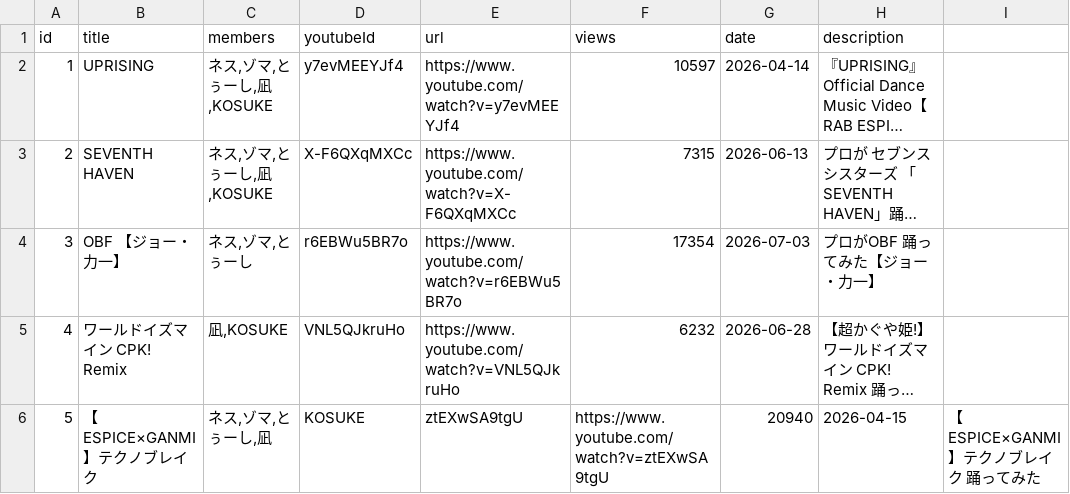
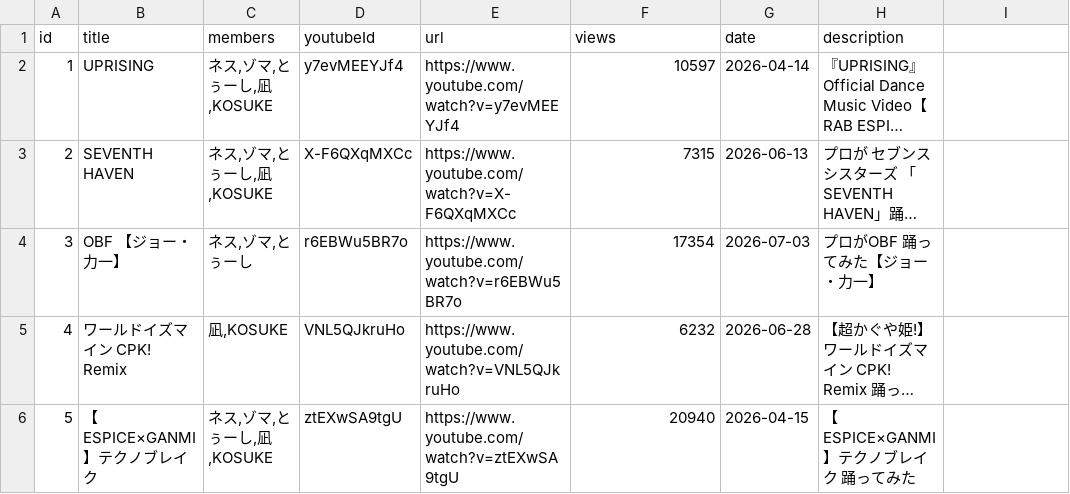
Before and after one commit to makaroniguratan72/espice-search, a CSV file: data/videos.csv, drawn as a sheet; long unchanged cells end in …; the diff names each change by its address in the sheet, - before the commit and + after, or states it on an @@ line.

Commit message:
Add files via upload

```diff
--- a/data/videos.csv
+++ b/data/videos.csv
-C6 (members): ネス,ゾマ,とぅーし,凪
+C6 (members): ネス,ゾマ,とぅーし,凪,KOSUKE
-D6 (youtubeId): KOSUKE
+D6 (youtubeId): ztEXwSA9tgU
-E6 (url): ztEXwSA9tgU
+E6 (url): https://www.youtube.com/watch?v=ztEXwSA9tgU
-F6 (views): https://www.youtube.com/watch?v=ztEXwSA9tgU
+F6 (views): 20940
-G6 (date): 20940
+G6 (date): 2026-04-15
-H6 (description): 2026-04-15
+H6 (description): 【ESPICE×GANMI】テクノブレイク 踊ってみた
-I6: 【ESPICE×GANMI】テクノブレイク 踊ってみた
+I6: (empty)
```
